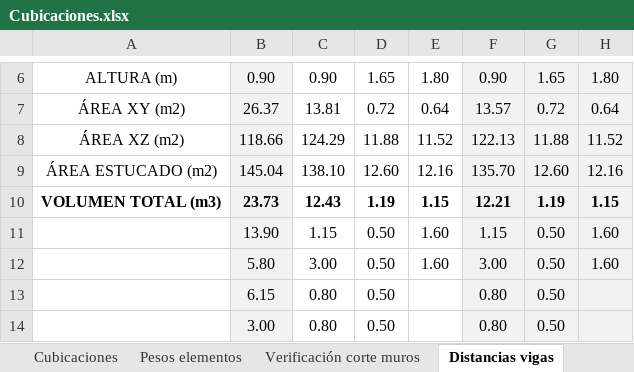
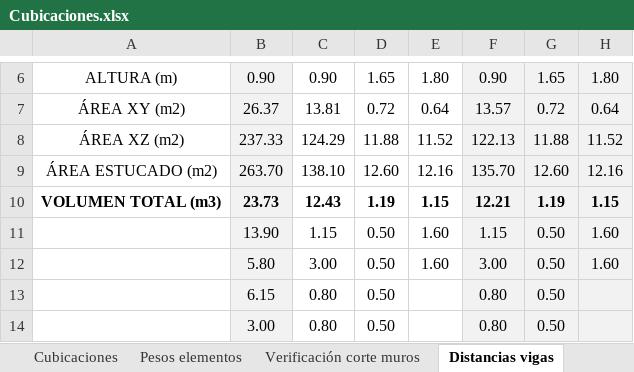
Before and after one commit to ppizarror/proyecto-CI5206, an Excel workbook: Tarea 03/Cubicaciones.xlsx, sheet Distancias vigas, drawn as a sheet; only a part is shown, gaps mark what is left out; values as stored, in another font and other column widths than the file's, no borders; the diff names each change by its address in the sheet, - before the commit and + after, or states it on an @@ line.

```diff
--- a/Tarea 03/Cubicaciones.xlsx (sheet Distancias vigas)
+++ b/Tarea 03/Cubicaciones.xlsx (sheet Distancias vigas)
-B8: 118.66
+B8: 237.33
-B9: 145.04
+B9: 263.70
```
Also changed, not shown: sheet Verificación corte muros, sheet Pesos elementos, hidden cells.
